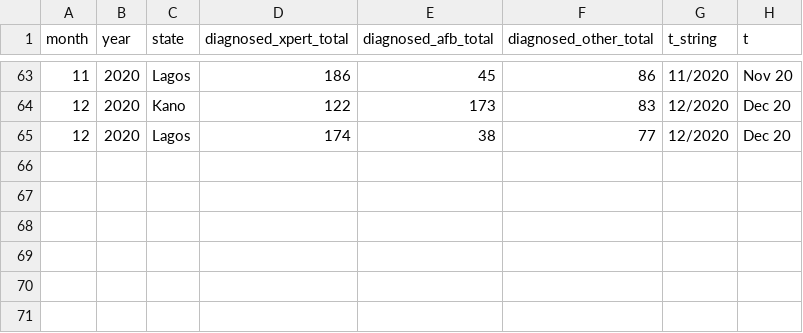
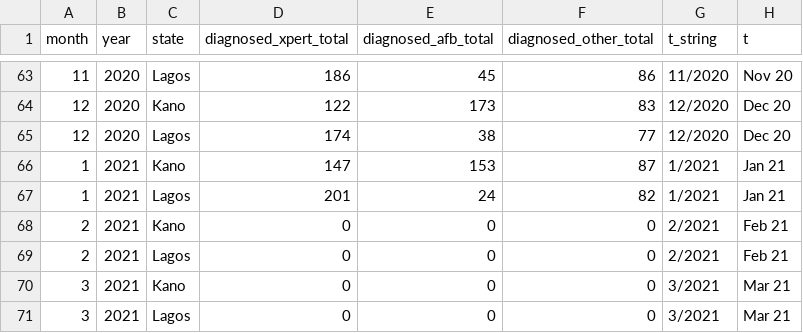
Before and after one commit to bbdaniels/nigeria-shops-analysis, a CSV file: 1-shops-old/outputs/data/cases-state.csv, drawn as a sheet; only a part is shown, gaps mark what is left out; the diff names each change by its address in the sheet, - before the commit and + after, or states it on an @@ line.

```diff
--- a/1-shops-old/outputs/data/cases-state.csv
+++ b/1-shops-old/outputs/data/cases-state.csv
+row 66: 1 | 2021 | Kano | 147 | 153 | 87 | 1/2021 | Jan 21
+row 67: 1 | 2021 | Lagos | 201 | 24 | 82 | 1/2021 | Jan 21
+row 68: 2 | 2021 | Kano | 0 | 0 | 0 | 2/2021 | Feb 21
+row 69: 2 | 2021 | Lagos | 0 | 0 | 0 | 2/2021 | Feb 21
+row 70: 3 | 2021 | Kano | 0 | 0 | 0 | 3/2021 | Mar 21
+row 71: 3 | 2021 | Lagos | 0 | 0 | 0 | 3/2021 | Mar 21
```
Also changed, not shown: 1-shops-old/outputs/data/cascade-type.csv, 1-shops-old/outputs/data/cases-fac_type.csv, 18 other files.
